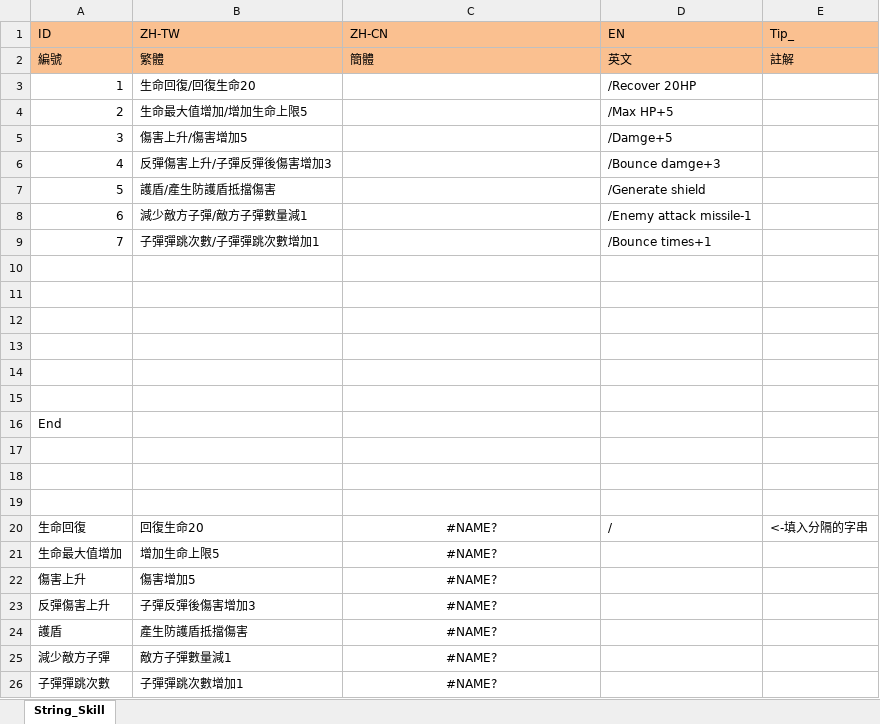
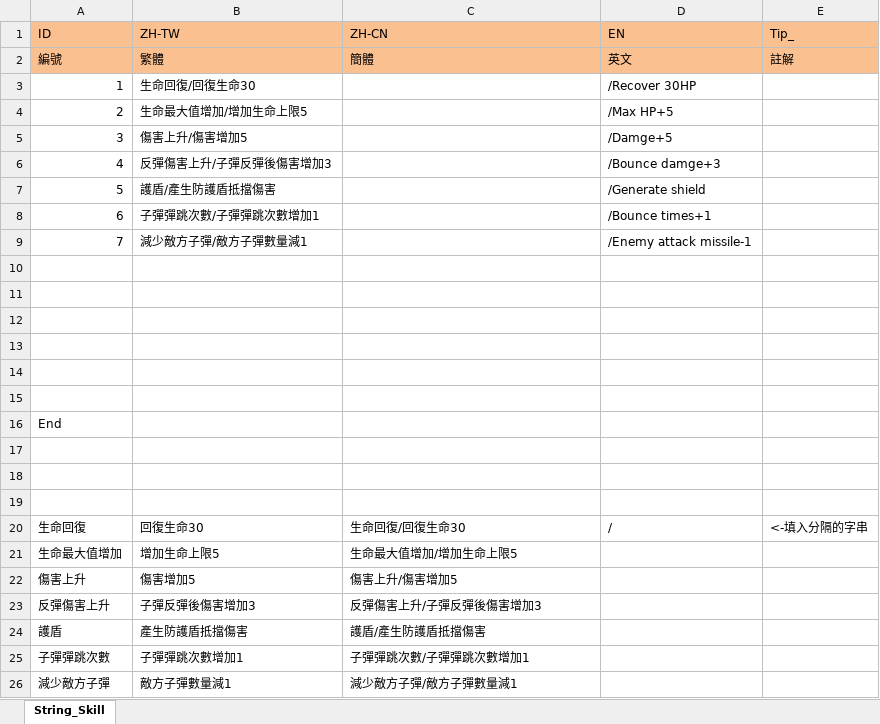
Before and after one commit to scozirge/NeonShooter, an Excel workbook: NeonShooter2/Designer/String_Skill.xlsm, sheet String_Skill, drawn as a sheet; values as stored, in another font and other column widths than the file's, no borders; removed rows and columns are numbered as before the commit, all else as after; the diff names each change by its address in the sheet, - before the commit and + after, or states it on an @@ line.

```diff
--- a/NeonShooter2/Designer/String_Skill.xlsm (sheet String_Skill)
+++ b/NeonShooter2/Designer/String_Skill.xlsm (sheet String_Skill)
-B3 (ZH-TW): 生命回復/回復生命20
+B3 (ZH-TW): 生命回復/回復生命30
-D3 (EN): /Recover 20HP
+D3 (EN): /Recover 30HP
-B8 (ZH-TW): 減少敵方子彈/敵方子彈數量減1
+B8 (ZH-TW): 子彈彈跳次數/子彈彈跳次數增加1
-D8 (EN): /Enemy attack missile-1
+D8 (EN): /Bounce times+1
-B9 (ZH-TW): 子彈彈跳次數/子彈彈跳次數增加1
+B9 (ZH-TW): 減少敵方子彈/敵方子彈數量減1
-D9 (EN): /Bounce times+1
+D9 (EN): /Enemy attack missile-1
-B20 (ZH-TW): 回復生命20
+B20 (ZH-TW): 回復生命30
-C20 (ZH-CN): #NAME?
+C20 (ZH-CN): 生命回復/回復生命30
-C20:C24 alignment: center
+C20:C24 alignment: left
-C21 (ZH-CN): #NAME?
+C21 (ZH-CN): 生命最大值增加/增加生命上限5
-C22 (ZH-CN): #NAME?
+C22 (ZH-CN): 傷害上升/傷害增加5
-C23 (ZH-CN): #NAME?
+C23 (ZH-CN): 反彈傷害上升/子彈反彈後傷害增加3
-C24 (ZH-CN): #NAME?
+C24 (ZH-CN): 護盾/產生防護盾抵擋傷害
-row 25: 減少敵方子彈 | 敵方子彈數量減1 | #NAME?
-C25 (ZH-CN): #NAME?
+C25 (ZH-CN): 子彈彈跳次數/子彈彈跳次數增加1
-C25 alignment: center
+C25 alignment: left
+row 26: 減少敵方子彈 | 敵方子彈數量減1 | 減少敵方子彈/敵方子彈數量減1
```
Also changed, not shown: NeonShooter2/Designer/Skill.xlsm, 48 other files.
